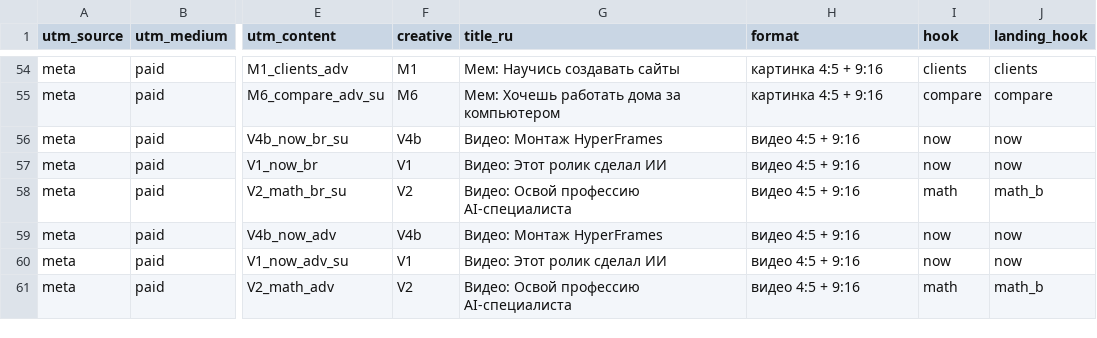
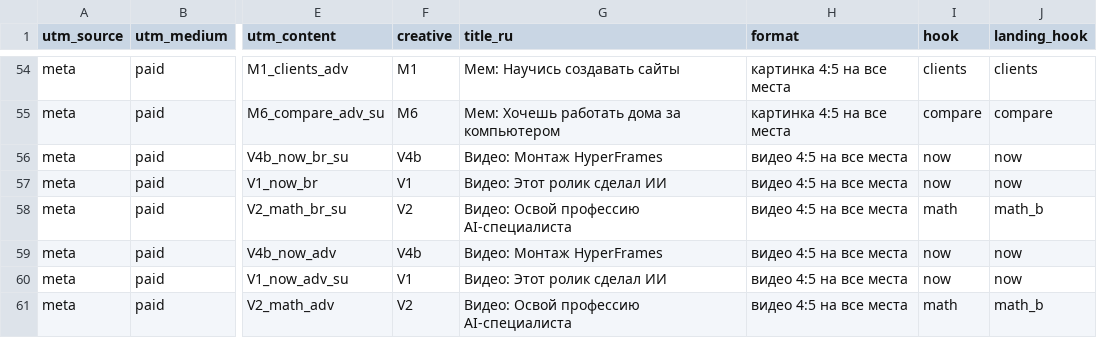
Before and after one commit to Vasiliy0444/online-school-uz, a CSV file: research/19-zapusk-meta-bm/utm_registry.csv, drawn as a sheet; only a part is shown, gaps mark what is left out; the diff covers the shown part only; the diff names each change by its address in the sheet, - before the commit and + after, or states it on an @@ line.

```diff
--- a/research/19-zapusk-meta-bm/utm_registry.csv
+++ b/research/19-zapusk-meta-bm/utm_registry.csv
-H54:H55 (format): картинка 4:5 + 9:16
+H54:H55 (format): картинка 4:5 на все места
-H56:H61 (format): видео 4:5 + 9:16
+H56:H61 (format): видео 4:5 на все места
```
Also changed, not shown: 91 edited cells elsewhere in this file, 12 other files.
